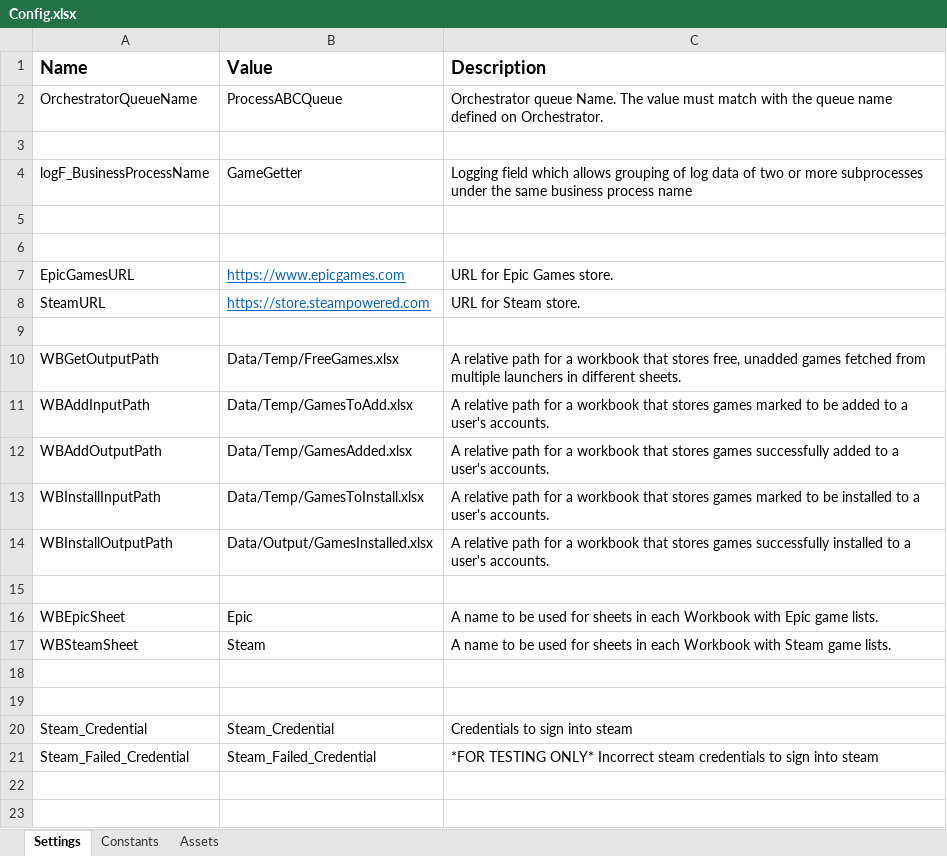
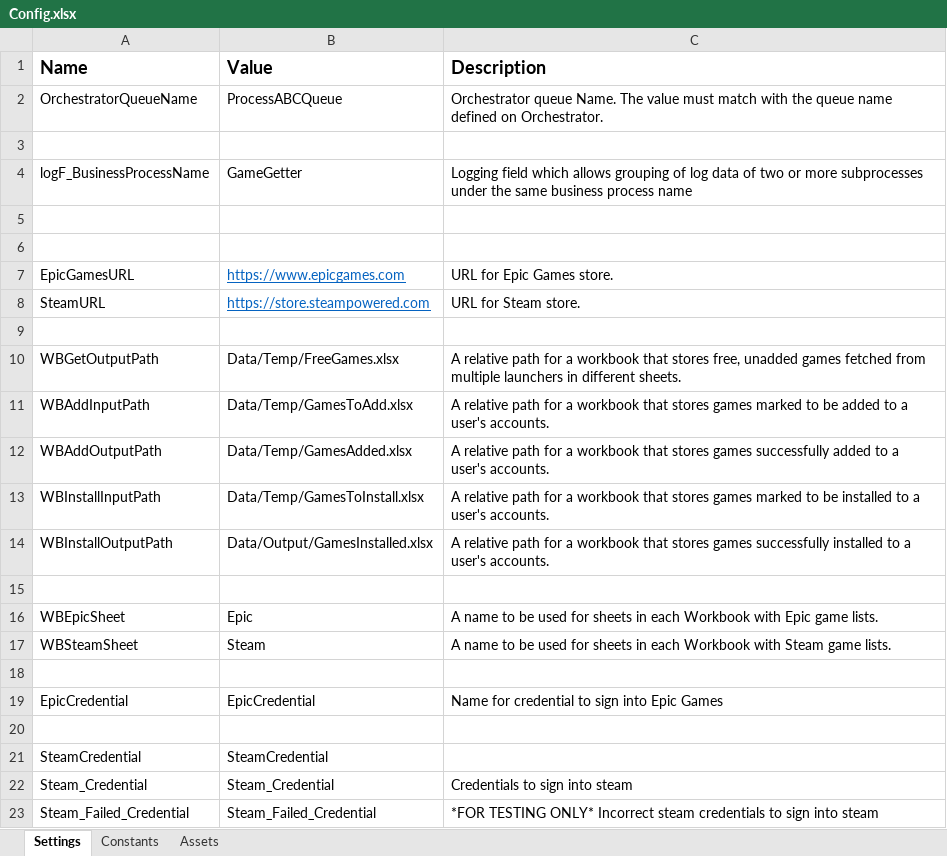
Before and after one commit to 201019-UiPath/Team3-P2, an Excel workbook: GameGetter/Data/Config.xlsx, sheet Settings, drawn as a sheet; values as stored, in another font and other column widths than the file's, no borders; the diff names each change by its address in the sheet, - before the commit and + after, or states it on an @@ line.

Commit message:
Modified Epic subprojs to implement library code, integrate into main process

```diff
--- a/GameGetter/Data/Config.xlsx (sheet Settings)
+++ b/GameGetter/Data/Config.xlsx (sheet Settings)
+row 19: EpicCredential | EpicCredential | Name for credential to sign into Epic Games
+row 21: SteamCredential | SteamCredential
```
Also changed, not shown: 17 other files.
